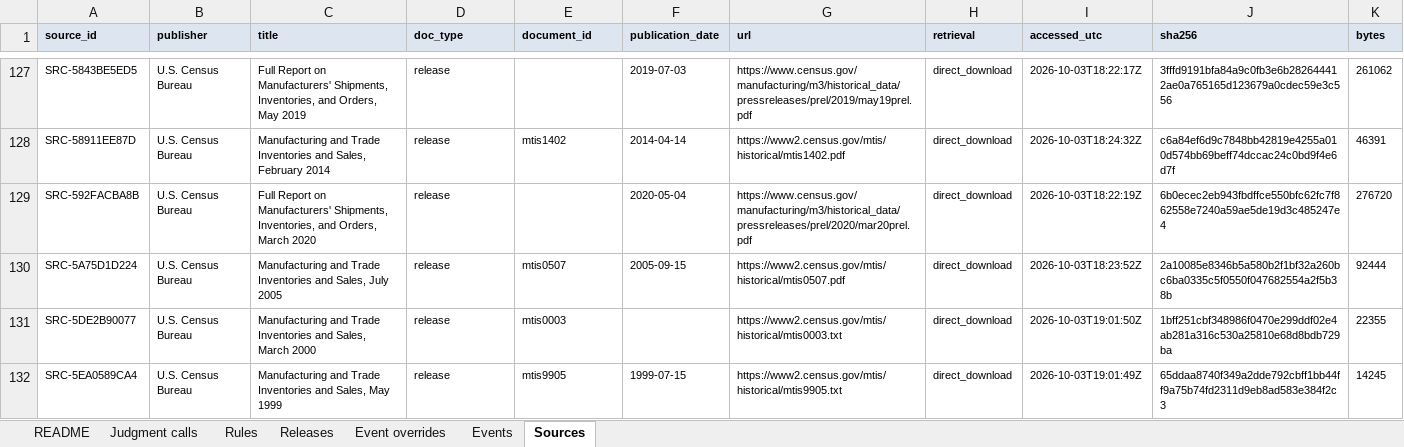
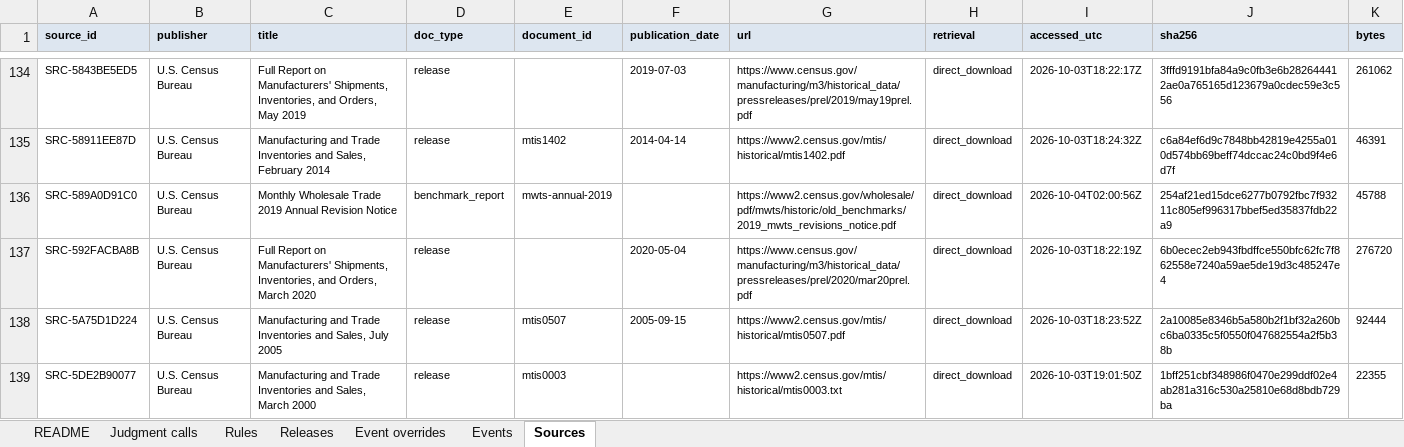
Before and after one commit to TosinClement/feddrift, an Excel workbook: labels/review/FedDrift_label_review.xlsx, sheet Sources, drawn as a sheet; only a part is shown, gaps mark what is left out; the shorter side is filled out with more unchanged rows; values as stored, in another font and other column widths than the file's, no borders; the diff covers the shown part only; the diff names each change by its address in the sheet, - before the commit and + after, or states it on an @@ line.

```diff
--- a/labels/review/FedDrift_label_review.xlsx (sheet Sources)
+++ b/labels/review/FedDrift_label_review.xlsx (sheet Sources)
+row 136: SRC-589A0D91C0 | U.S. Census Bureau | Monthly Wholesale Trade 2019 Annual Revision Notice | benchmark_report | mwts-annual-2019 |  | https://www2.census.gov/wholesale/pdf/mwts/historic/old_benchmarks/2019_mwts_revisions_notice.pdf | direct_download | 2026-10-04T02:00:56Z | 254af21ed15dce6277b0792fbc7f93211c805ef996317bbef5ed35837fdb22a9 | 45788
```
Also changed, not shown: 16 added rows elsewhere in this sheet, sheet Releases, 7 other files.
